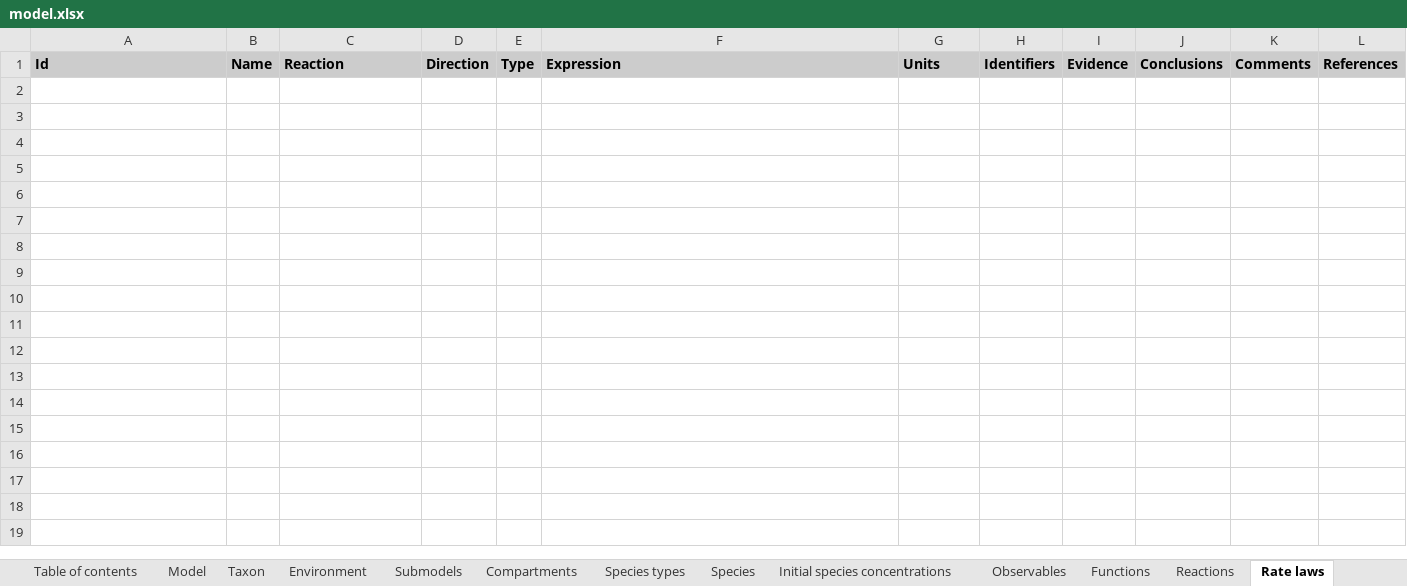
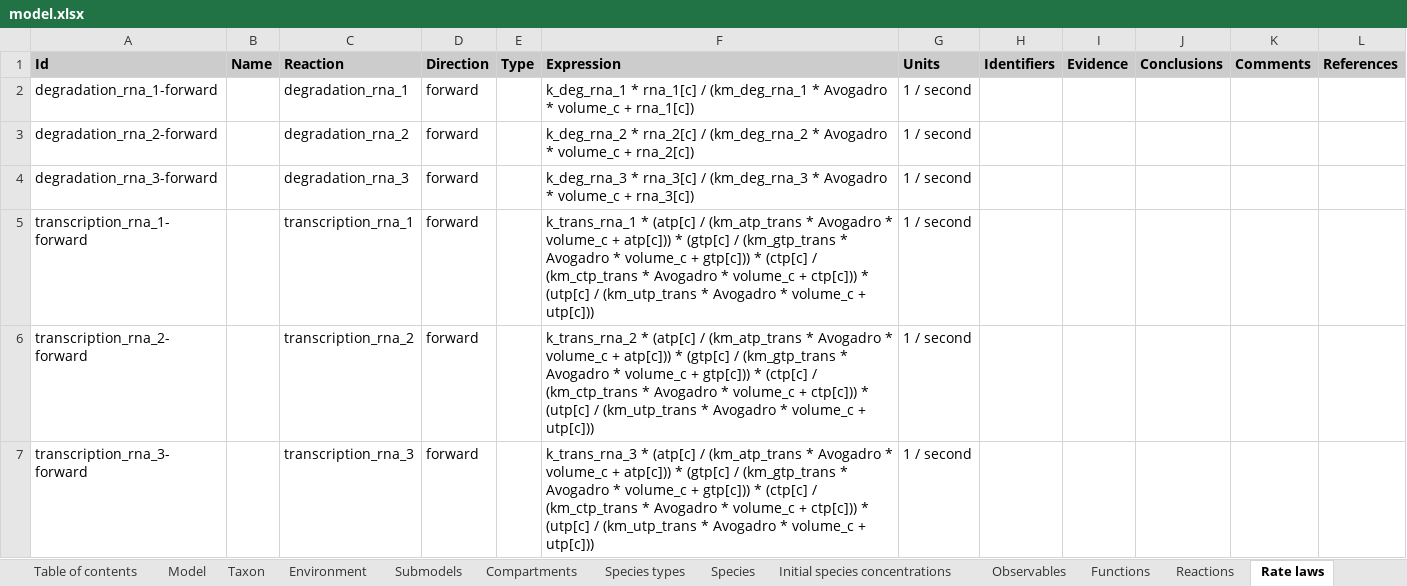
Before and after one commit to KarrLab/rand_wc_model_gen, an Excel workbook: rand_wc_model_gen/model_gen/model.xlsx, sheet Rate laws, drawn as a sheet; values as stored, in another font and other column widths than the file's, no borders; the diff names each change by its address in the sheet, - before the commit and + after, or states it on an @@ line.

Commit message:
simple rna model transcription and degradation

```diff
--- a/rand_wc_model_gen/model_gen/model.xlsx (sheet Rate laws)
+++ b/rand_wc_model_gen/model_gen/model.xlsx (sheet Rate laws)
+row 2: degradation_rna_1-forward |  | degradation_rna_1 | forward |  | k_deg_rna_1 * rna_1[c] / (km_deg_rna_1 * Avogadro * volume_c + rna_1[c]) | 1 / second
+row 3: degradation_rna_2-forward |  | degradation_rna_2 | forward |  | k_deg_rna_2 * rna_2[c] / (km_deg_rna_2 * Avogadro * volume_c + rna_2[c]) | 1 / second
+row 4: degradation_rna_3-forward |  | degradation_rna_3 | forward |  | k_deg_rna_3 * rna_3[c] / (km_deg_rna_3 * Avogadro * volume_c + rna_3[c]) | 1 / second
+row 5: transcription_rna_1-forward |  | transcription_rna_1 | forward |  | k_trans_rna_1 * (atp[c] / (km_atp_trans * Avogadro * volume_c + atp[c])) * (gtp[c] / (km_gtp_trans * Avogadro * volume_c + gtp[c])) * (ctp[c] / (km_ctp_trans * Avogadro * volume_c + ctp[c])) * (utp[c] / (km_utp_trans * Avogadro * volume_c + utp[c])) | 1 / second
+row 6: transcription_rna_2-forward |  | transcription_rna_2 | forward |  | k_trans_rna_2 * (atp[c] / (km_atp_trans * Avogadro * volume_c + atp[c])) * (gtp[c] / (km_gtp_trans * Avogadro * volume_c + gtp[c])) * (ctp[c] / (km_ctp_trans * Avogadro * volume_c + ctp[c])) * (utp[c] / (km_utp_trans * Avogadro * volume_c + utp[c])) | 1 / second
+row 7: transcription_rna_3-forward |  | transcription_rna_3 | forward |  | k_trans_rna_3 * (atp[c] / (km_atp_trans * Avogadro * volume_c + atp[c])) * (gtp[c] / (km_gtp_trans * Avogadro * volume_c + gtp[c])) * (ctp[c] / (km_ctp_trans * Avogadro * volume_c + ctp[c])) * (utp[c] / (km_utp_trans * Avogadro * volume_c + utp[c])) | 1 / second
```
Also changed, not shown: sheet Species types, sheet Parameters, sheet Reactions, sheet Table of contents, sheet Model, 1 other file.
